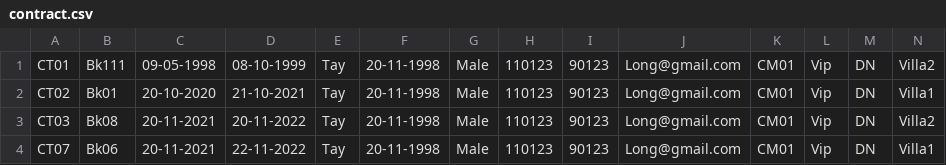
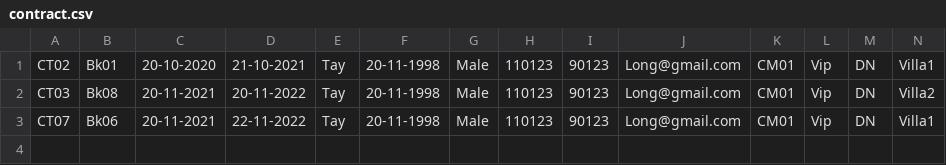
Before and after one commit to tayngo97/C0721G2-NgoNguyenAnhTay, a CSV file: FuramaResort/src/data/contract.csv, drawn as a sheet; only a part is shown; rows hold the shown columns only; the diff names each change by its address in the sheet, - before the commit and + after, or states it on an @@ line.

```diff
--- a/FuramaResort/src/data/contract.csv
+++ b/FuramaResort/src/data/contract.csv
-row 1: CT01 | Bk111 | 09-05-1998 | 08-10-1999 | Tay | 20-11-1998 | Male | 110123 | 90123 | Long@gmail.com | CM01 | Vip | DN | Villa2
```
Also changed, not shown: FuramaResort/out/production/FuramaResort/data/contract.csv, 37 other files.
